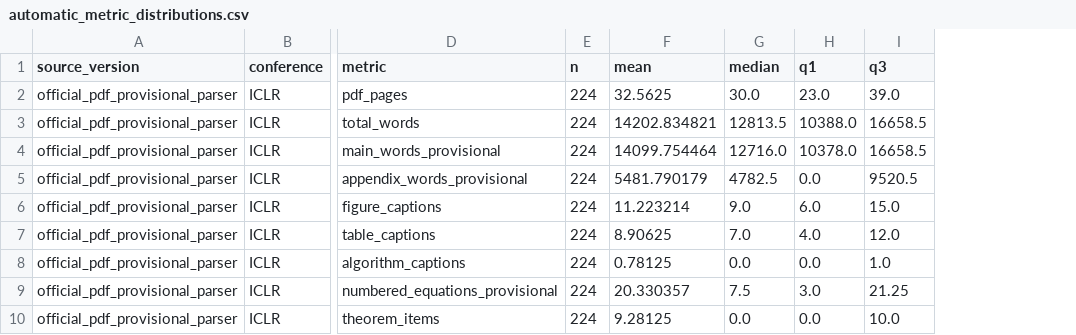
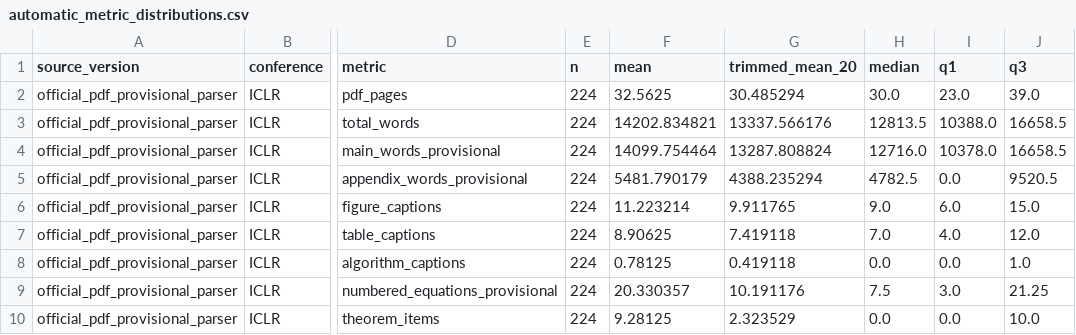
Before and after one commit to ZenAlexa/elite-ml-paper-anatomy-2026, a CSV file: reports/tables/automatic_metric_distributions.csv, drawn as a sheet; only a part is shown, gaps mark what is left out; the diff names each change by its address in the sheet, - before the commit and + after, or states it on an @@ line.

```diff
--- a/reports/tables/automatic_metric_distributions.csv
+++ b/reports/tables/automatic_metric_distributions.csv
+column G (trimmed_mean_20), rows 2-10: 30.485294 | 13337.566176 | 13287.808824 | 4388.235294 | 9.911765 | 7.419118 | 0.419118 | 10.191176 | 2.323529
```
Also changed, not shown: reports/tables/interim_distributions.csv, 14 other files.
